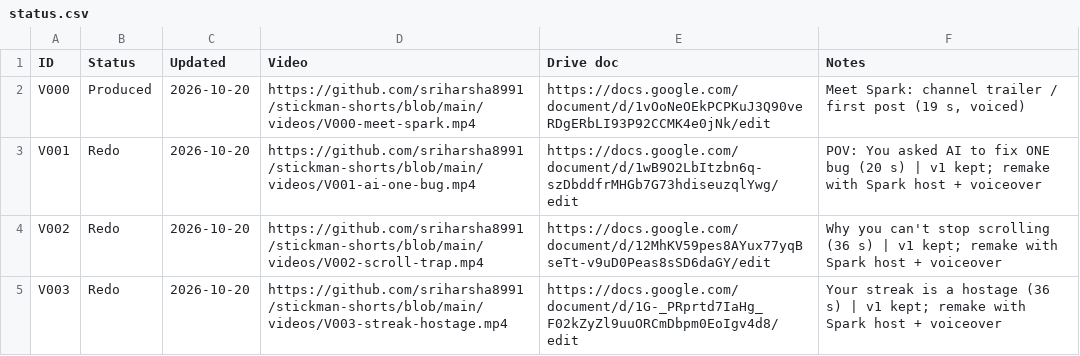
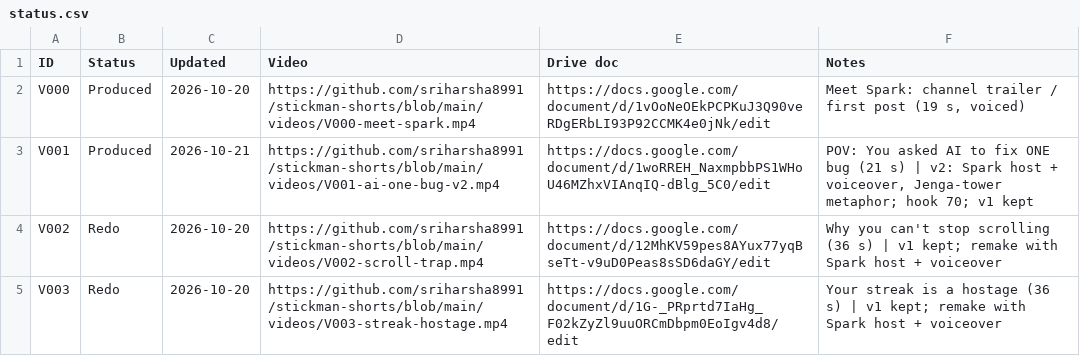
Before and after one commit to sriharsha8991/stickman-shorts, a CSV file: plan/status.csv, drawn as a sheet.

```diff
--- a/plan/status.csv
+++ b/plan/status.csv
@@ -2,3 +2,3 @@ ID,Status,Updated,Video,Drive doc,Notes
 V000,Produced,2026-10-20,https://github.com/sriharsha8991/stickman-shorts/blob/main/videos/V000-meet-spark.mp4,https://docs.google.com/document/d/1vOoNeOEkPCPKuJ3Q90veRDgERbLI93P92CCMK4e0jNk/edit,"Meet Spark: channel trailer / first post (19 s, voiced)"
-V001,Redo,2026-10-20,https://github.com/sriharsha8991/stickman-shorts/blob/main/videos/V001-ai-one-bug.mp4,https://docs.google.com/document/d/1wB9O2LbItzbn6q-szDbddfrMHGb7G73hdiseuzqlYwg/edit,POV: You asked AI to fix ONE bug (20 s) | v1 kept; remake with Spark host + voiceover
+V001,Produced,2026-10-21,https://github.com/sriharsha8991/stickman-shorts/blob/main/videos/V001-ai-one-bug-v2.mp4,https://docs.google.com/document/d/1woRREH_NaxmpbbPS1WHoU46MZhxVIAnqIQ-dBlg_5C0/edit,"POV: You asked AI to fix ONE bug (21 s) | v2: Spark host + voiceover, Jenga-tower metaphor; hook 70; v1 kept"
 V002,Redo,2026-10-20,https://github.com/sriharsha8991/stickman-shorts/blob/main/videos/V002-scroll-trap.mp4,https://docs.google.com/document/d/12MhKV59pes8AYux77yqBseTt-v9uD0Peas8sSD6daGY/edit,Why you can't stop scrolling (36 s) | v1 kept; remake with Spark host + voiceover
```
Also changed, not shown: 16 other files.
